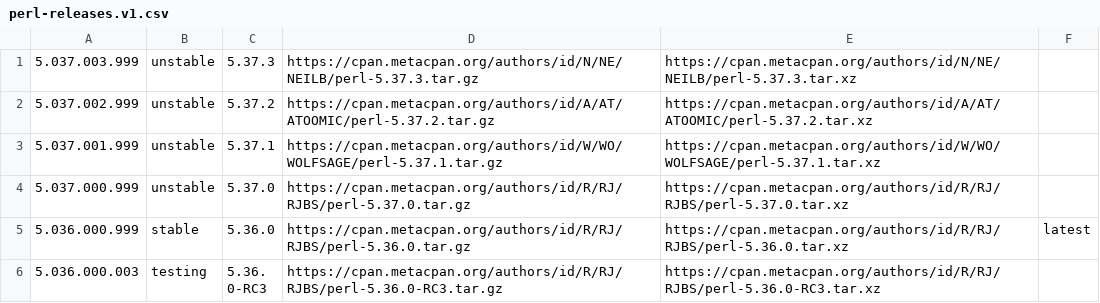
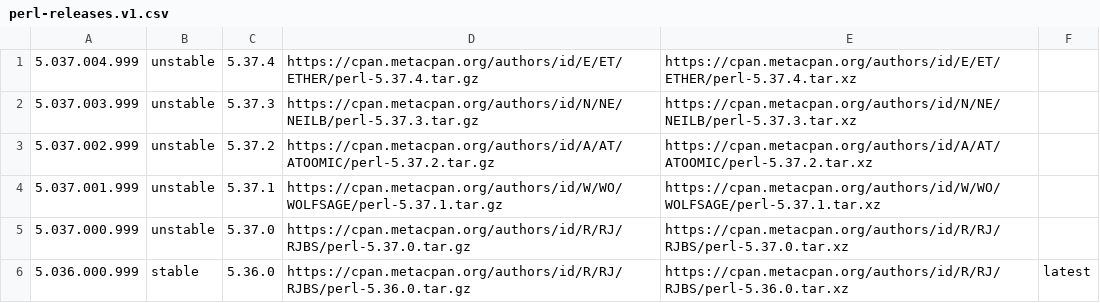
Before and after one commit to skaji/perl-releases, a CSV file: perl-releases.v1.csv, drawn as a sheet; only a part is shown; the shorter side is filled out with more unchanged rows.

```diff
--- a/perl-releases.v1.csv
+++ b/perl-releases.v1.csv
@@ -1 +1,2 @@
+5.037.004.999,unstable,5.37.4,https://cpan.metacpan.org/authors/id/E/ET/ETHER/perl-5.37.4.tar.gz,https://cpan.metacpan.org/authors/id/E/ET/ETHER/perl-5.37.4.tar.xz,,
 5.037.003.999,unstable,5.37.3,https://cpan.metacpan.org/authors/id/N/NE/NEILB/perl-5.37.3.tar.gz,https://cpan.metacpan.org/authors/id/N/NE/NEILB/perl-5.37.3.tar.xz,,
```
